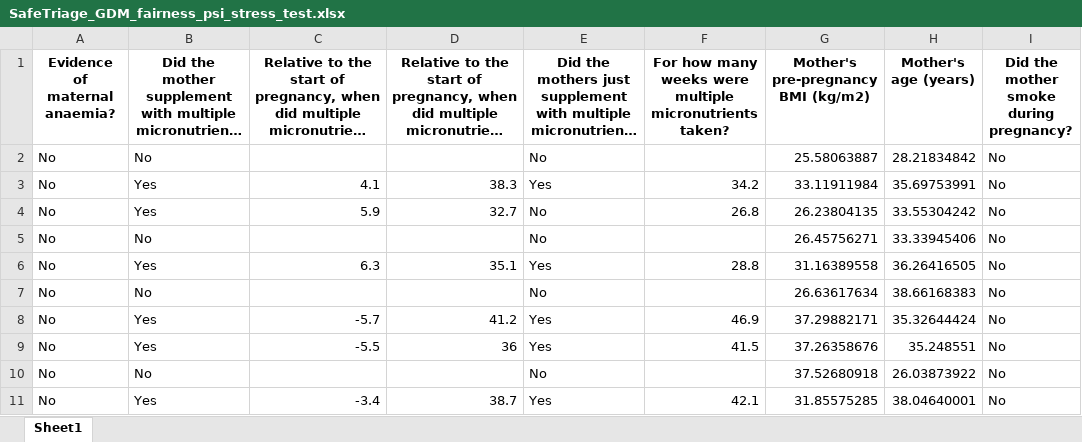
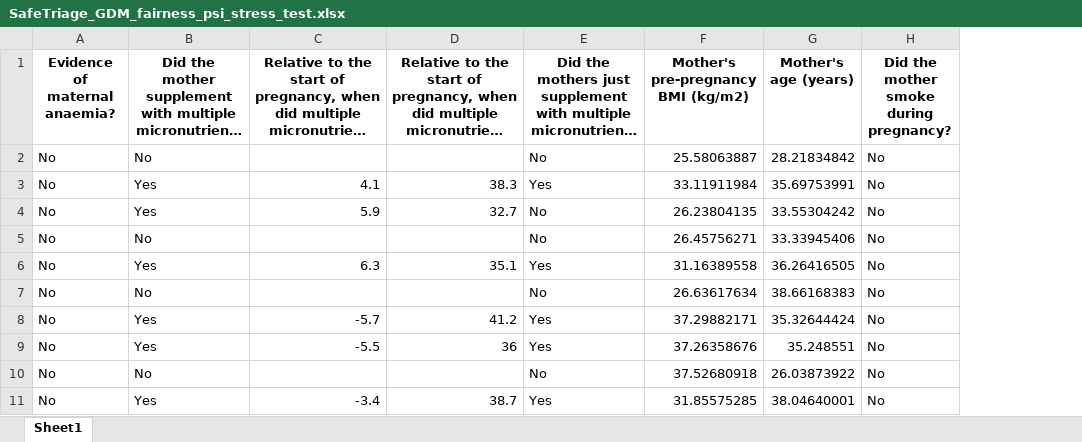
Before and after one commit to ikechukwukamalu8/safetriage-gdm-app, an Excel workbook: SafeTriage_GDM_fairness_psi_stress_test.xlsx, sheet Sheet1, drawn as a sheet; only a part is shown; long unchanged cells end in …; values as stored, in another font and other column widths than the file's, no borders; the diff names each change by its address in the sheet, - before the commit and + after, or states it on an @@ line.

```diff
--- a/SafeTriage_GDM_fairness_psi_stress_test.xlsx (sheet Sheet1)
+++ b/SafeTriage_GDM_fairness_psi_stress_test.xlsx (sheet Sheet1)
-column F, rows 1-11: For how many weeks were multiple micronutrients taken? |  | 34.2 | 26.8 |  | 28.8 |  | 46.9 | 41.5 |  | 42.1
```
Also changed, not shown: SafeTriage_GDM_external_renamed_schema_test.xlsx, SafeTriage_GDM_external_synthetic_test.xlsx, 2 other files.
